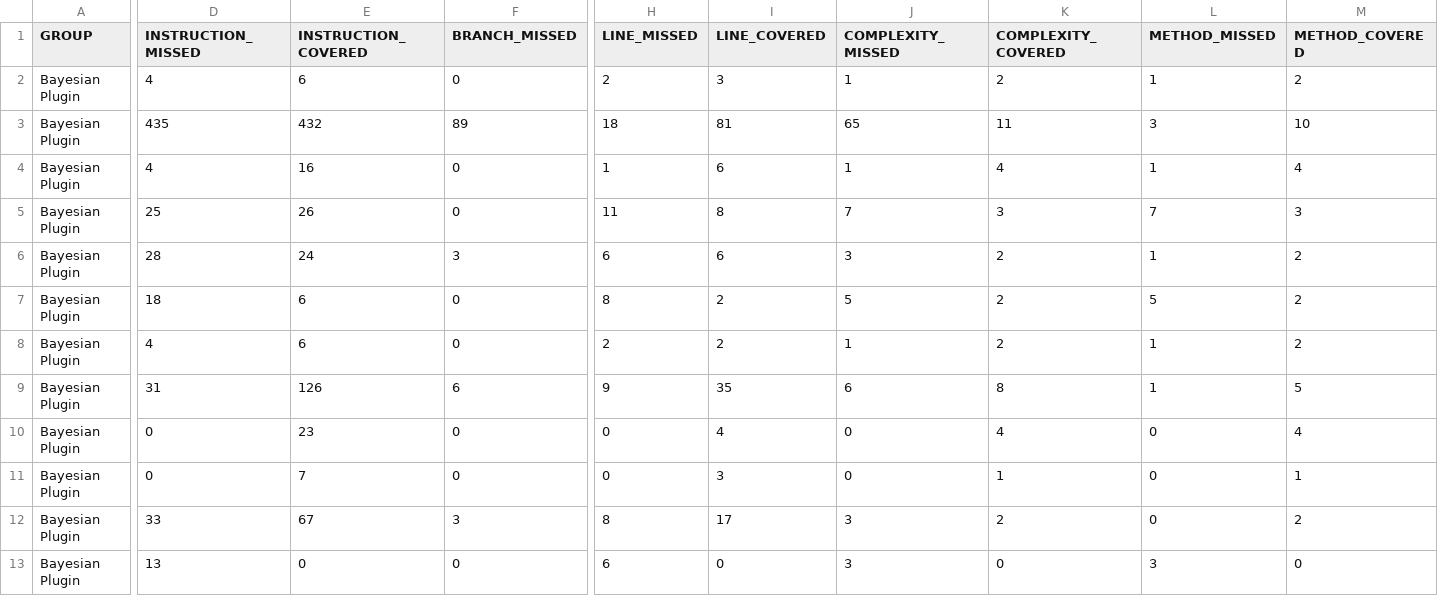
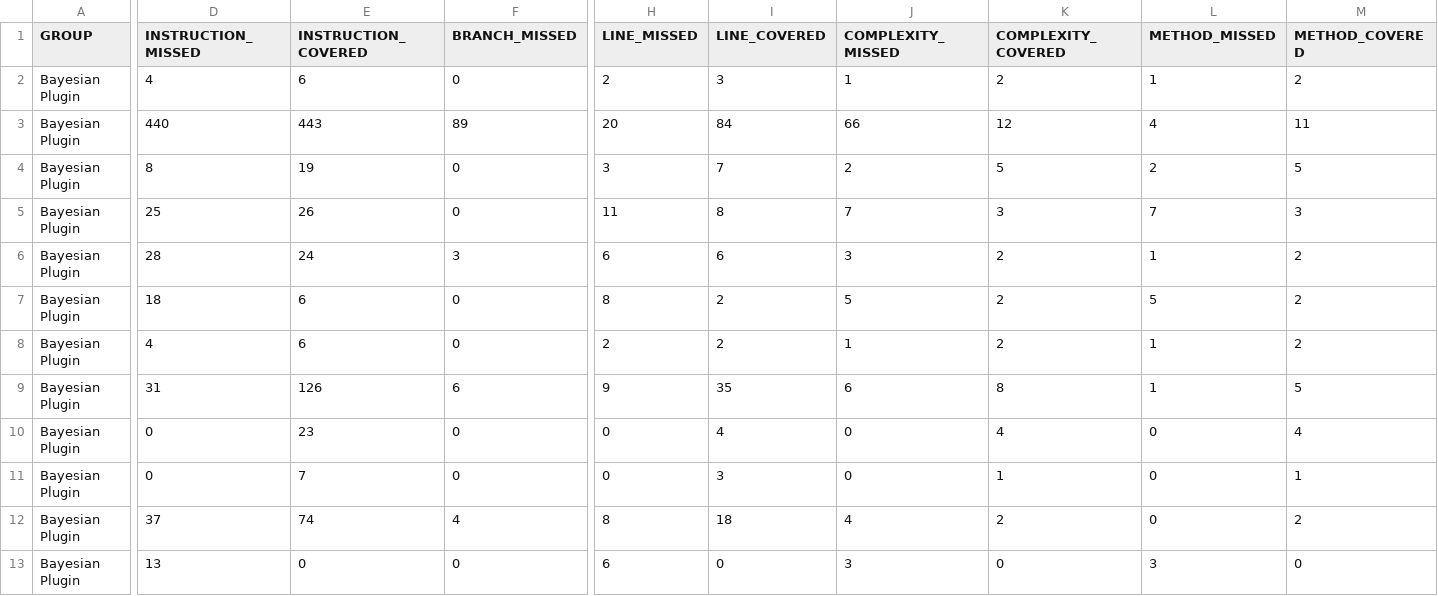
Before and after one commit to fabric8-analytics/fabric8-analytics.github.io, a CSV file: dashboard/fabric8-analytics-jenkins-plugin.coverage.csv, drawn as a sheet; only a part is shown, gaps mark what is left out; the diff covers the shown part only; the diff names each change by its address in the sheet, - before the commit and + after, or states it on an @@ line.

Commit message:
Code coverage report for the previous week

```diff
--- a/dashboard/fabric8-analytics-jenkins-plugin.coverage.csv
+++ b/dashboard/fabric8-analytics-jenkins-plugin.coverage.csv
-D3 (INSTRUCTION_MISSED): 435
+D3 (INSTRUCTION_MISSED): 440
-E3 (INSTRUCTION_COVERED): 432
+E3 (INSTRUCTION_COVERED): 443
-H3 (LINE_MISSED): 18
+H3 (LINE_MISSED): 20
-I3 (LINE_COVERED): 81
+I3 (LINE_COVERED): 84
-J3 (COMPLEXITY_MISSED): 65
+J3 (COMPLEXITY_MISSED): 66
-K3 (COMPLEXITY_COVERED): 11
+K3 (COMPLEXITY_COVERED): 12
-L3 (METHOD_MISSED): 3
+L3 (METHOD_MISSED): 4
-M3 (METHOD_COVERED): 10
+M3 (METHOD_COVERED): 11
-D4 (INSTRUCTION_MISSED): 4
+D4 (INSTRUCTION_MISSED): 8
-E4 (INSTRUCTION_COVERED): 16
+E4 (INSTRUCTION_COVERED): 19
-H4 (LINE_MISSED): 1
+H4 (LINE_MISSED): 3
-I4 (LINE_COVERED): 6
+I4 (LINE_COVERED): 7
-J4 (COMPLEXITY_MISSED): 1
+J4 (COMPLEXITY_MISSED): 2
-K4 (COMPLEXITY_COVERED): 4
+K4 (COMPLEXITY_COVERED): 5
-L4 (METHOD_MISSED): 1
+L4 (METHOD_MISSED): 2
-M4 (METHOD_COVERED): 4
+M4 (METHOD_COVERED): 5
-D12 (INSTRUCTION_MISSED): 33
+D12 (INSTRUCTION_MISSED): 37
-E12 (INSTRUCTION_COVERED): 67
+E12 (INSTRUCTION_COVERED): 74
-F12 (BRANCH_MISSED): 3
+F12 (BRANCH_MISSED): 4
-I12 (LINE_COVERED): 17
+I12 (LINE_COVERED): 18
-J12 (COMPLEXITY_MISSED): 3
+J12 (COMPLEXITY_MISSED): 4
```
Also changed, not shown: 1 edited cell elsewhere in this file, 30 other files.
